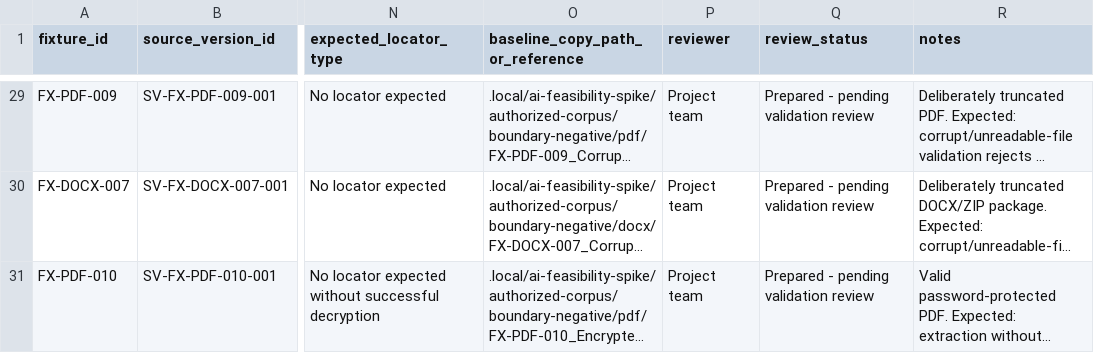
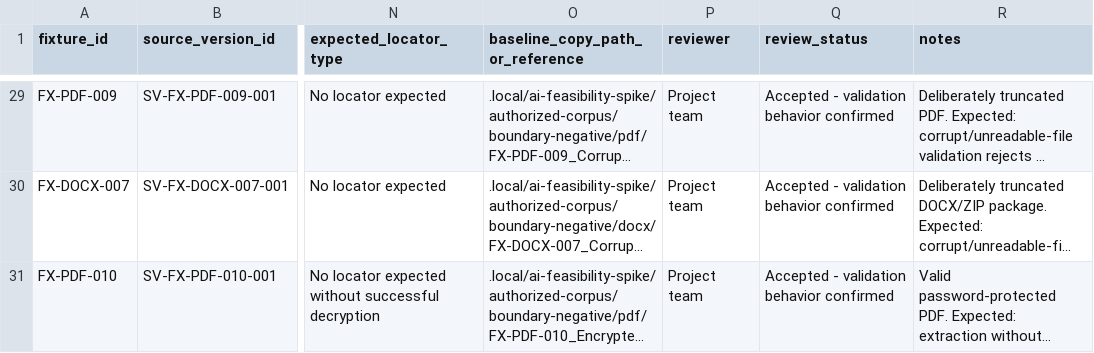
Before and after one commit to koyawel27/bpc-learnshare, a CSV file: docs/ai-feasibility-spike/registers/fixtures.csv, drawn as a sheet; only a part is shown, gaps mark what is left out; long unchanged cells end in …; the diff covers the shown part only; the diff names each change by its address in the sheet, - before the commit and + after, or states it on an @@ line.

Commit message:
docs(ai-spike): reconcile fixture review statuses

```diff
--- a/docs/ai-feasibility-spike/registers/fixtures.csv
+++ b/docs/ai-feasibility-spike/registers/fixtures.csv
-Q29:Q31 (review_status): Prepared - pending validation review
+Q29:Q31 (review_status): Accepted - validation behavior confirmed
```
Also changed, not shown: 27 edited cells elsewhere in this file.
